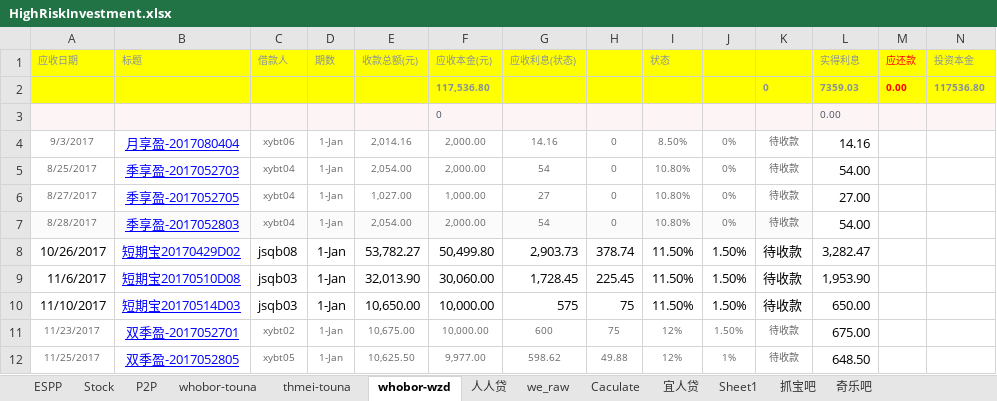
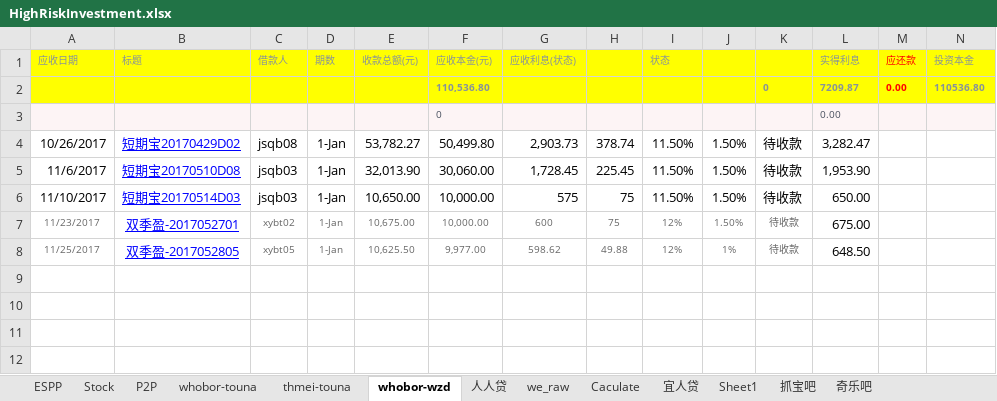
Before and after one commit to berniehu/Investment, an Excel workbook: HighRiskInvestment.xlsx, sheet whobor-wzd, drawn as a sheet; only a part is shown; values as stored, in another font and other column widths than the file's, no borders; removed rows and columns are numbered as before the commit, all else as after; rows hold the shown columns only; the diff names each change by its address in the sheet, - before the commit and + after, or states it on an @@ line.

```diff
--- a/HighRiskInvestment.xlsx (sheet whobor-wzd)
+++ b/HighRiskInvestment.xlsx (sheet whobor-wzd)
-row 2:  |  |  |  |  | 117,536.80 |  |  |  |  | 0 | 7359.03 | 0.00 | 117536.80
+row 2:  |  |  |  |  | 110,536.80 |  |  |  |  | 0 | 7209.87 | 0.00 | 110536.80
-row 4: 9/3/2017 | 月享盈-2017080404 | xybt06 | 1-Jan | 2,014.16 | 2,000.00 | 14.16 | 0 | 8.50% | 0% | 待收款 | 14.16
-row 5: 8/25/2017 | 季享盈-2017052703 | xybt04 | 1-Jan | 2,054.00 | 2,000.00 | 54 | 0 | 10.80% | 0% | 待收款 | 54.00
-row 6: 8/27/2017 | 季享盈-2017052705 | xybt04 | 1-Jan | 1,027.00 | 1,000.00 | 27 | 0 | 10.80% | 0% | 待收款 | 27.00
-row 7: 8/28/2017 | 季享盈-2017052803 | xybt04 | 1-Jan | 2,054.00 | 2,000.00 | 54 | 0 | 10.80% | 0% | 待收款 | 54.00
```
Also changed, not shown: sheet whobor-touna, sheet thmei-touna, sheet P2P, sheet 人人贷, formulas that keep their value, charts or pictures.
